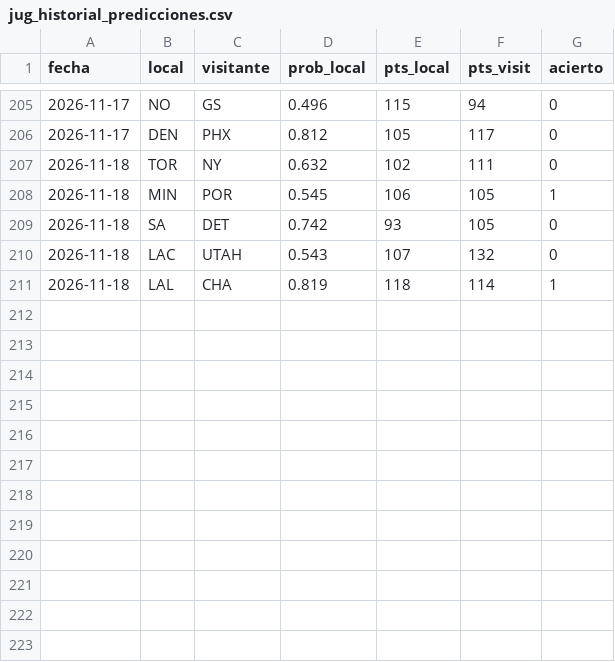
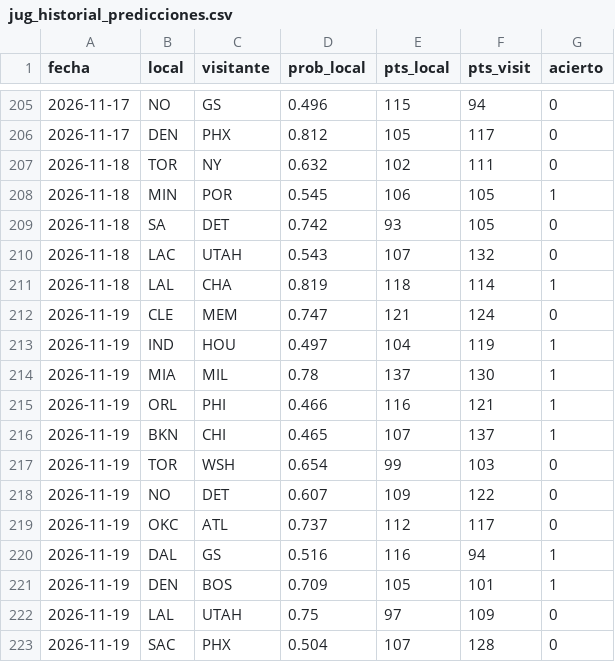
Before and after one commit to adridelpto/PreNBA, a CSV file: jug_historial_predicciones.csv, drawn as a sheet; only a part is shown, gaps mark what is left out; the diff names each change by its address in the sheet, - before the commit and + after, or states it on an @@ line.

```diff
--- a/jug_historial_predicciones.csv
+++ b/jug_historial_predicciones.csv
+row 212: 2026-11-19 | CLE | MEM | 0.747 | 121 | 124 | 0
+row 213: 2026-11-19 | IND | HOU | 0.497 | 104 | 119 | 1
+row 214: 2026-11-19 | MIA | MIL | 0.78 | 137 | 130 | 1
+row 215: 2026-11-19 | ORL | PHI | 0.466 | 116 | 121 | 1
+row 216: 2026-11-19 | BKN | CHI | 0.465 | 107 | 137 | 1
+row 217: 2026-11-19 | TOR | WSH | 0.654 | 99 | 103 | 0
+row 218: 2026-11-19 | NO | DET | 0.607 | 109 | 122 | 0
+row 219: 2026-11-19 | OKC | ATL | 0.737 | 112 | 117 | 0
+row 220: 2026-11-19 | DAL | GS | 0.516 | 116 | 94 | 1
+row 221: 2026-11-19 | DEN | BOS | 0.709 | 105 | 101 | 1
+row 222: 2026-11-19 | LAL | UTAH | 0.75 | 97 | 109 | 0
+row 223: 2026-11-19 | SAC | PHX | 0.504 | 107 | 128 | 0
```
Also changed, not shown: evolucion_elo.csv, evolucion_predicciones.csv, 30 other files.
